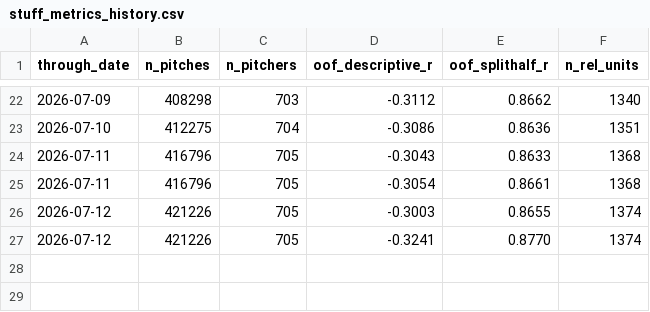
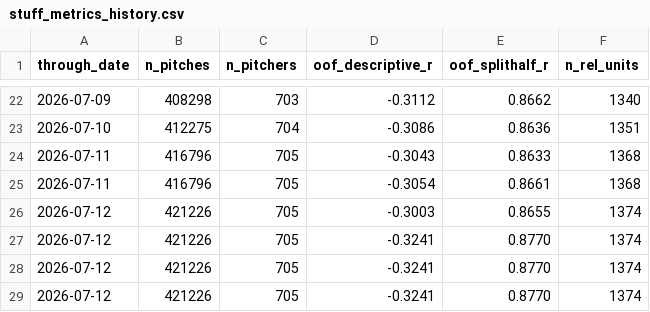
Before and after one commit to wjhuron/Huronalytics, a CSV file: data/stuff_metrics_history.csv, drawn as a sheet; only a part is shown, gaps mark what is left out.

```diff
--- a/data/stuff_metrics_history.csv
+++ b/data/stuff_metrics_history.csv
@@ -27 +27,3 @@ through_date,n_pitches,n_pitchers,oof_descriptive_r,oof_splithalf_r,n_rel_units
 2026-07-12,421226,705,-0.3241,0.8770,1374
+2026-07-12,421226,705,-0.3241,0.8770,1374
+2026-07-12,421226,705,-0.3241,0.8770,1374
```
Also changed, not shown: 2 other files.
